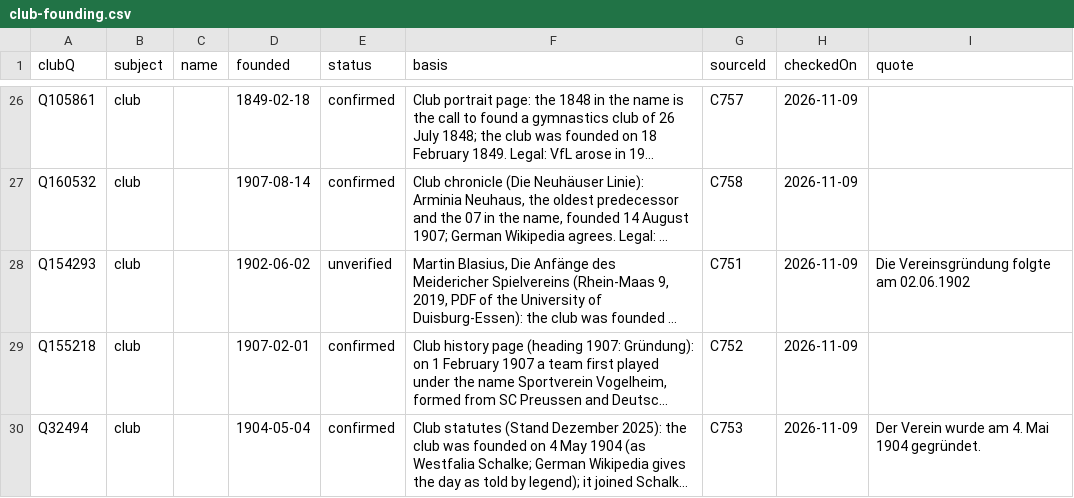
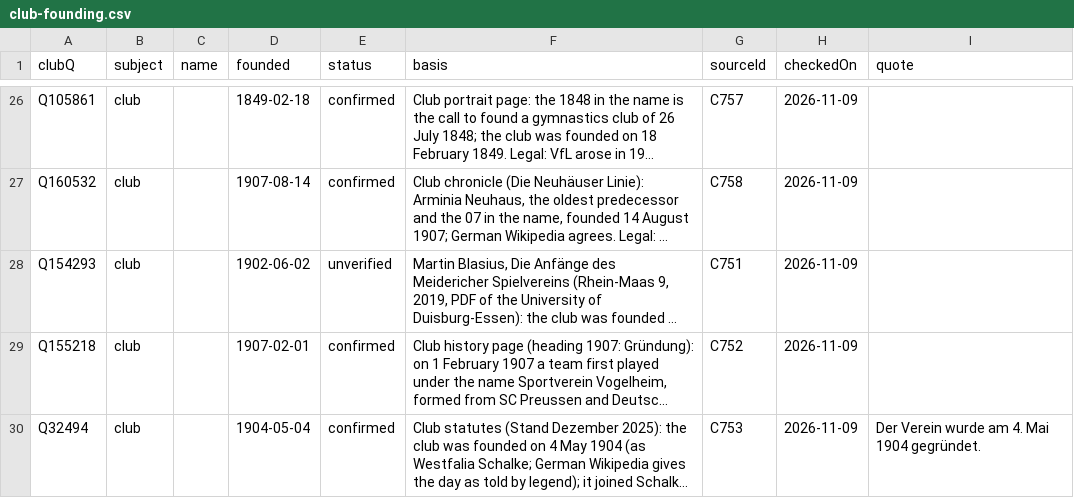
Before and after one commit to AlexGrozavul/Football, a CSV file: data/club-founding.csv, drawn as a sheet; only a part is shown, gaps mark what is left out; long unchanged cells end in …; the diff names each change by its address in the sheet, - before the commit and + after, or states it on an @@ line.

```diff
--- a/data/club-founding.csv
+++ b/data/club-founding.csv
-I28 (quote): Die Vereinsgründung folgte am 02.06.1902
+I28 (quote): (empty)
```
